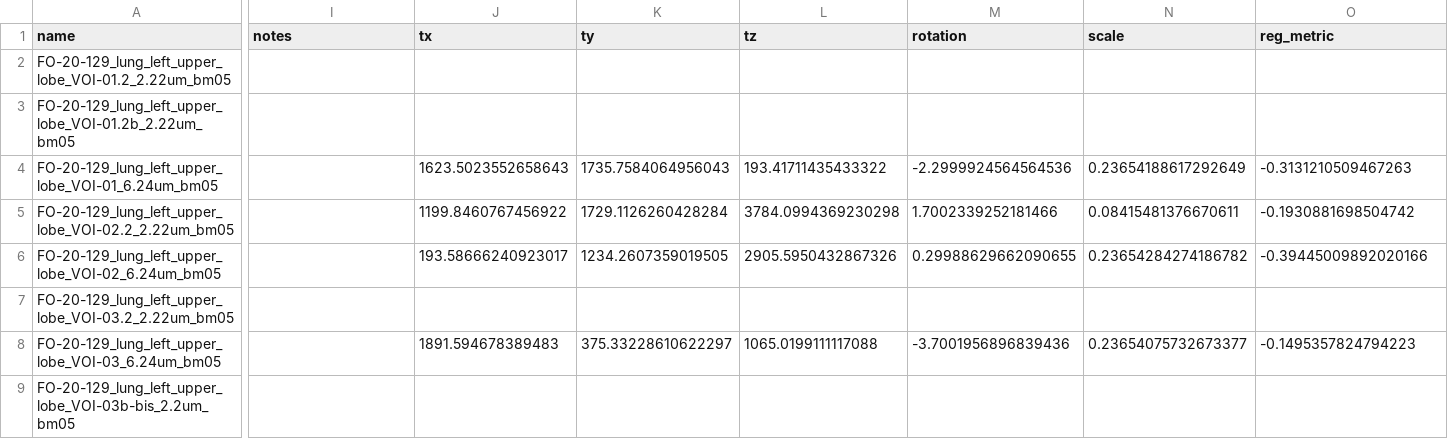
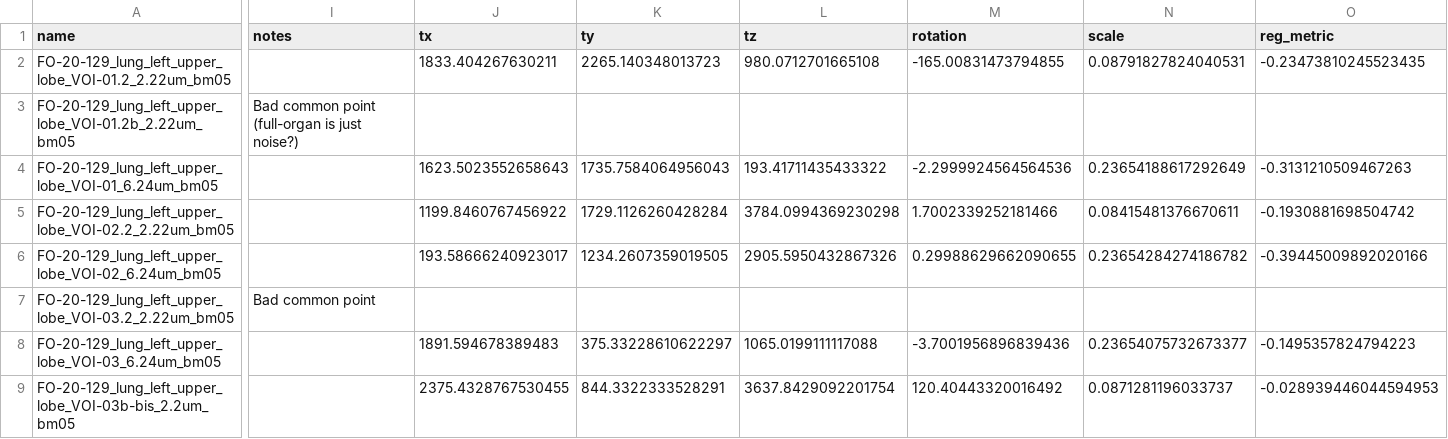
Before and after one commit to HiPCTProject/hipct-reg, a CSV file: src/hipct_reg/reg_inventory.csv, drawn as a sheet; only a part is shown, gaps mark what is left out; the diff covers the shown part only; the diff names each change by its address in the sheet, - before the commit and + after, or states it on an @@ line.

Commit message:
Add some more registrations

```diff
--- a/src/hipct_reg/reg_inventory.csv
+++ b/src/hipct_reg/reg_inventory.csv
-J2 (tx): (empty)
+J2 (tx): 1833.404267630211
-K2 (ty): (empty)
+K2 (ty): 2265.140348013723
-L2 (tz): (empty)
+L2 (tz): 980.0712701665108
-M2 (rotation): (empty)
+M2 (rotation): -165.00831473794855
-N2 (scale): (empty)
+N2 (scale): 0.08791827824040531
-O2 (reg_metric): (empty)
+O2 (reg_metric): -0.23473810245523435
-I3 (notes): (empty)
+I3 (notes): Bad common point (full-organ is just noise?)
-I7 (notes): (empty)
+I7 (notes): Bad common point
-J9 (tx): (empty)
+J9 (tx): 2375.4328767530455
-K9 (ty): (empty)
+K9 (ty): 844.3322333528291
-L9 (tz): (empty)
+L9 (tz): 3637.8429092201754
-M9 (rotation): (empty)
+M9 (rotation): 120.40443320016492
-N9 (scale): (empty)
+N9 (scale): 0.0871281196033737
-O9 (reg_metric): (empty)
+O9 (reg_metric): -0.028939446044594953
```
Also changed, not shown: 75 edited cells elsewhere in this file.
